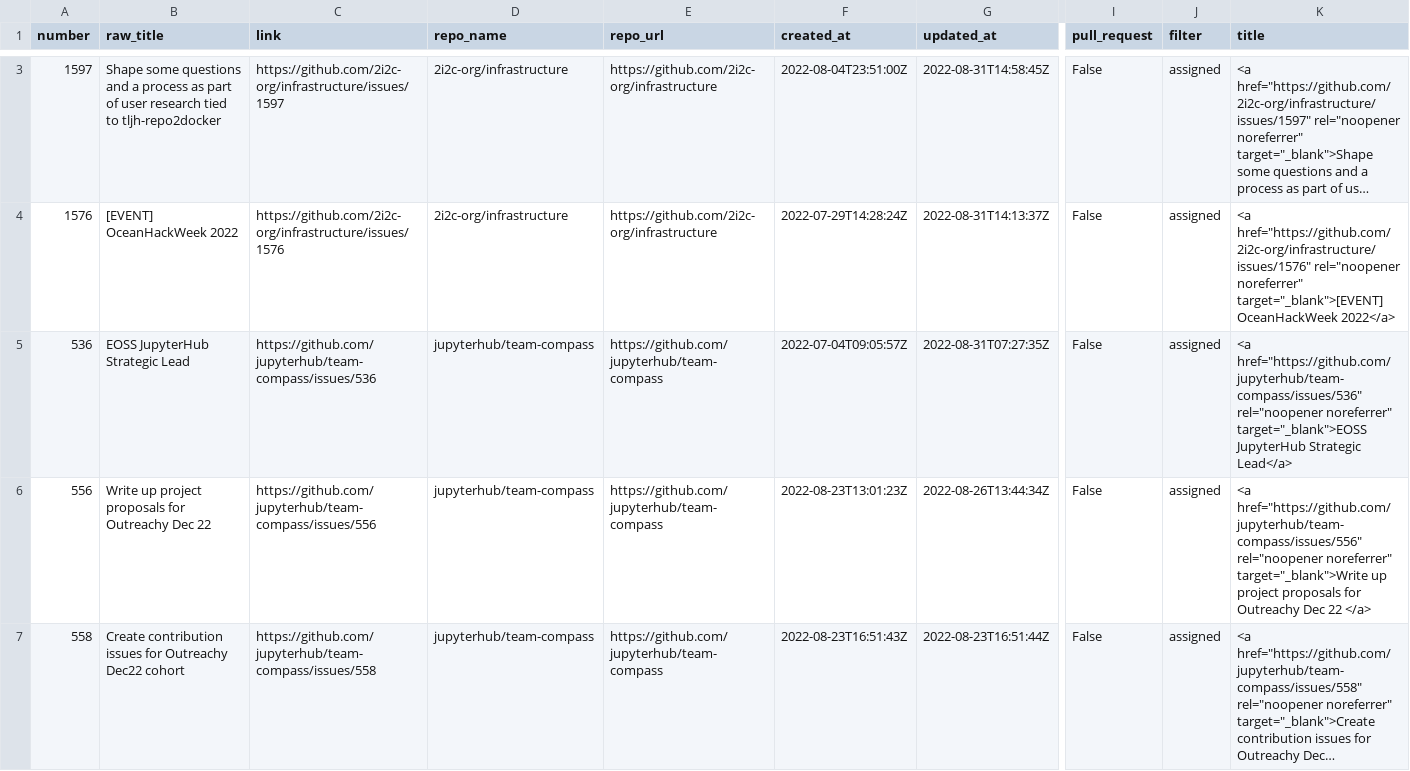
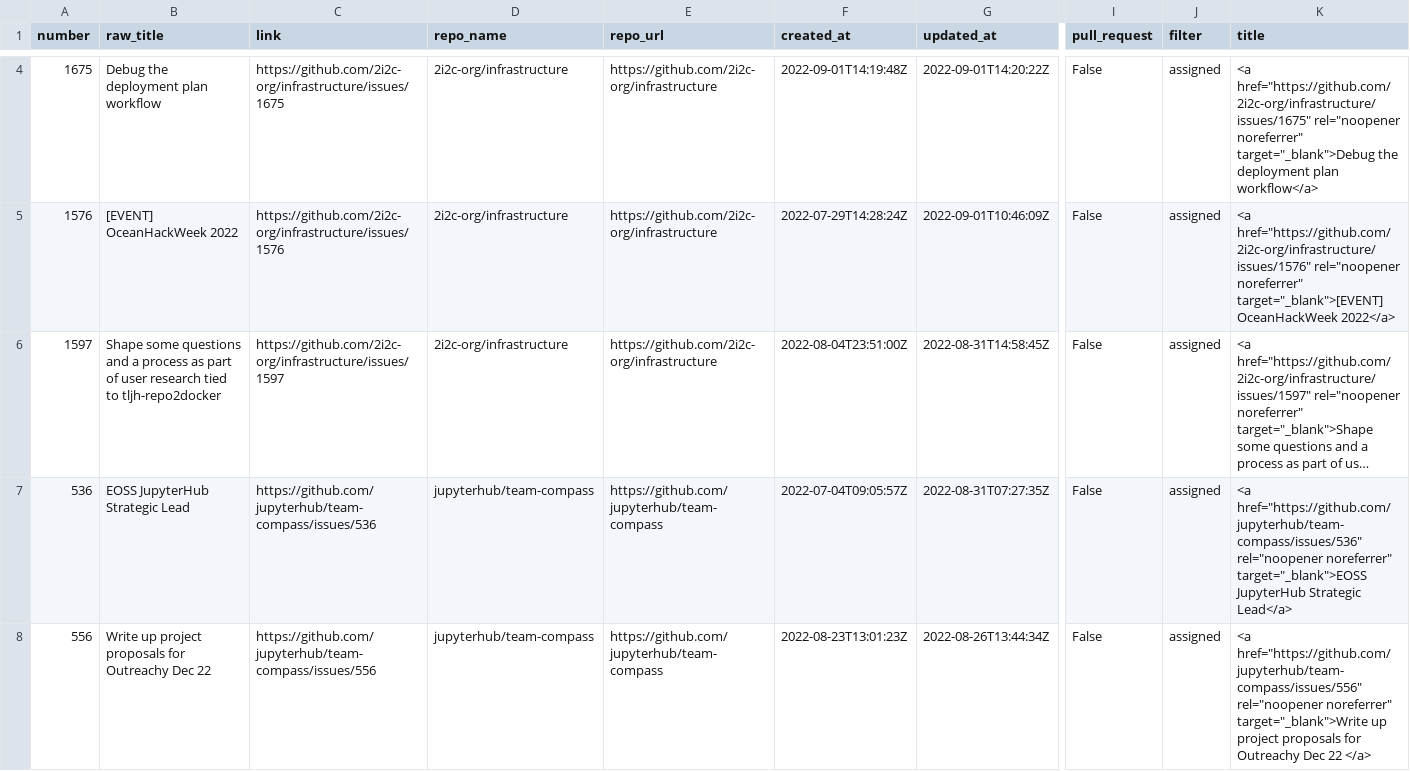
Before and after one commit to sgibson91/github-activity-dashboard, a CSV file: github-activity.csv, drawn as a sheet; only a part is shown, gaps mark what is left out; the shorter side is filled out with more unchanged rows; long unchanged cells end in …; removed rows and columns are numbered as before the commit, all else as after; rows hold the shown columns only; the diff covers the shown part only; the diff names each change by its address in the sheet, - before the commit and + after, or states it on an @@ line.

Commit message:
Update the GitHub Activity CSV file

```diff
--- a/github-activity.csv
+++ b/github-activity.csv
+row 4: 1675 | Debug the deployment plan workflow | https://github.com/2i2c-org/infrastructure/issues/1675 | 2i2c-org/infrastructure | https://github.com/2i2c-org/infrastructure | 2022-09-01T14:19:48Z | 2022-09-01T14:20:22Z | False | assigned | <a href="https://github.com/2i2c-org/infrastructure/issues/1675" rel="noopener noreferrer" target="_blank">Debug the deployment plan workflow</a>
+row 5: 1576 | [EVENT] OceanHackWeek 2022 | https://github.com/2i2c-org/infrastructure/issues/1576 | 2i2c-org/infrastructure | https://github.com/2i2c-org/infrastructure | 2022-07-29T14:28:24Z | 2022-09-01T10:46:09Z | False | assigned | <a href="https://github.com/2i2c-org/infrastructure/issues/1576" rel="noopener noreferrer" target="_blank">[EVENT] OceanHackWeek 2022</a>
-row 4: 1576 | [EVENT] OceanHackWeek 2022 | https://github.com/2i2c-org/infrastructure/issues/1576 | 2i2c-org/infrastructure | https://github.com/2i2c-org/infrastructure | 2022-07-29T14:28:24Z | 2022-08-31T14:13:37Z | False | assigned | <a href="https://github.com/2i2c-org/infrastructure/issues/1576" rel="noopener noreferrer" target="_blank">[EVENT] OceanHackWeek 2022</a>
```
Also changed, not shown: 5 added rows and 2 removed rows elsewhere in this file.
